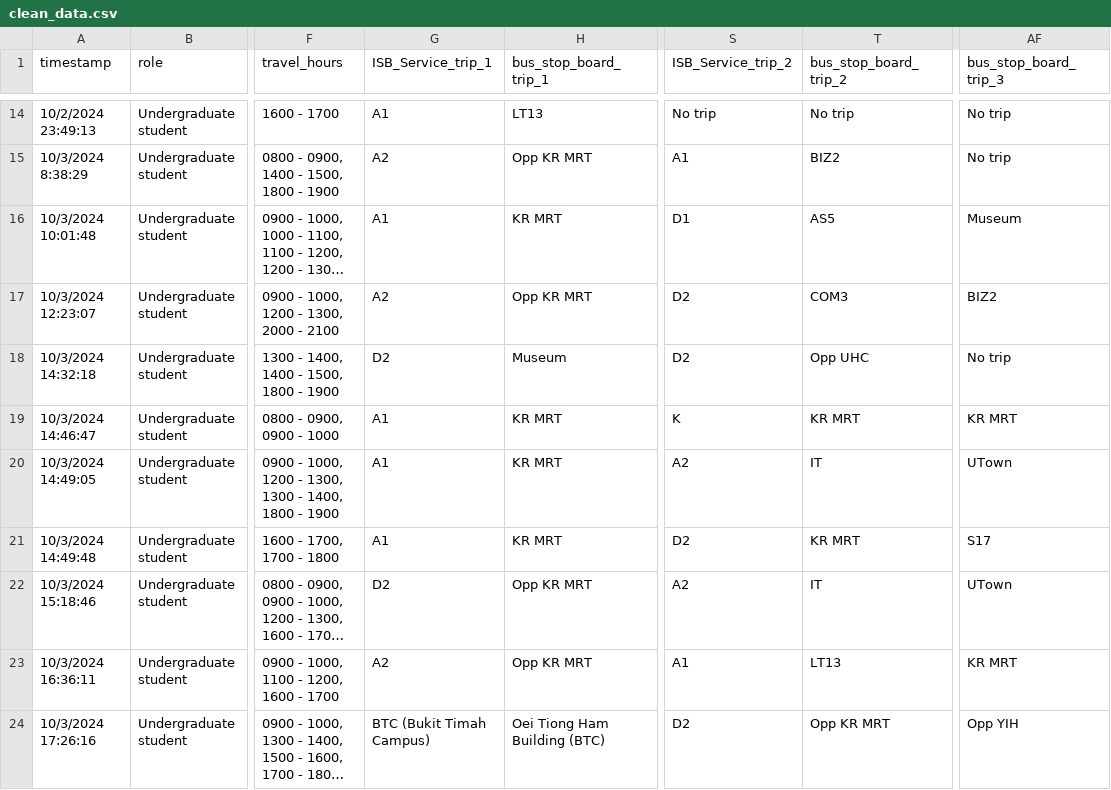
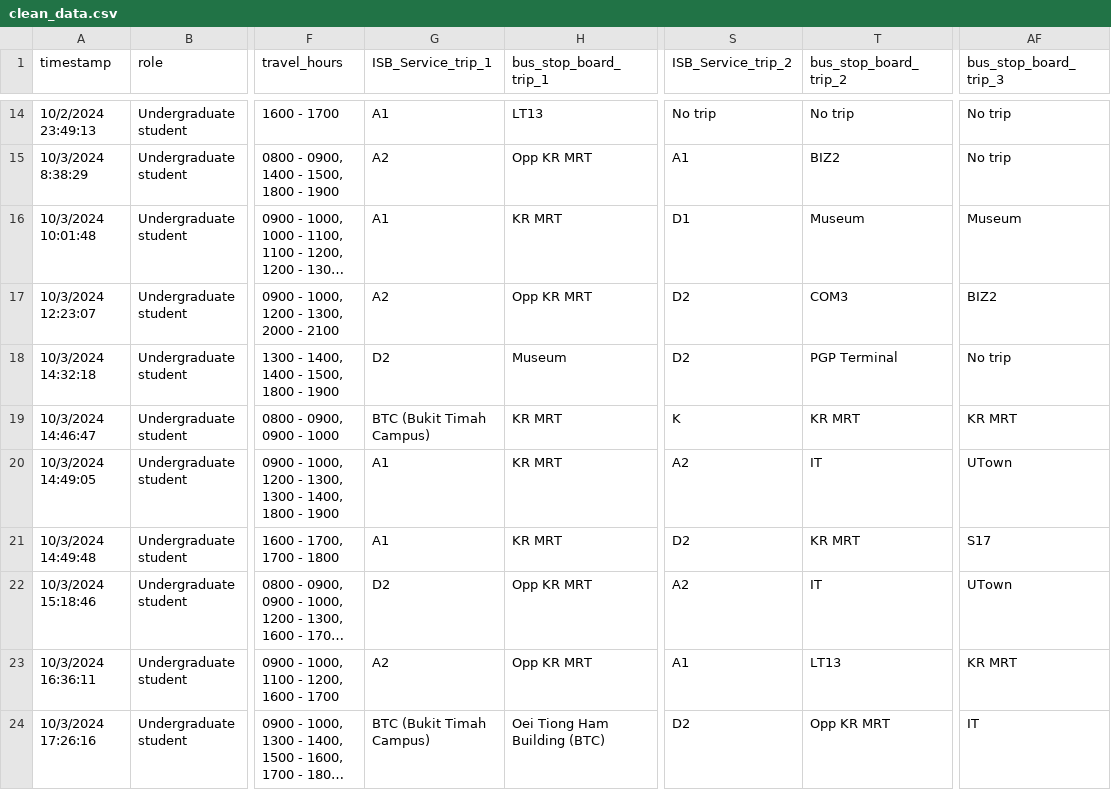
Before and after one commit to angelynnnnn/Optimizing-Public-Transport-Data, a CSV file: clean_data.csv, drawn as a sheet; only a part is shown, gaps mark what is left out; long unchanged cells end in …; the diff covers the shown part only; the diff names each change by its address in the sheet, - before the commit and + after, or states it on an @@ line.

```diff
--- a/clean_data.csv
+++ b/clean_data.csv
-T16 (bus_stop_board_trip_2): AS5
+T16 (bus_stop_board_trip_2): Museum
-T18 (bus_stop_board_trip_2): Opp UHC
+T18 (bus_stop_board_trip_2): PGP Terminal
-G19 (ISB_Service_trip_1): A1
+G19 (ISB_Service_trip_1): BTC (Bukit Timah Campus)
-AF24 (bus_stop_board_trip_3): Opp YIH
+AF24 (bus_stop_board_trip_3): IT
```
Also changed, not shown: 30 edited cells elsewhere in this file, cleaned_routes.csv.
